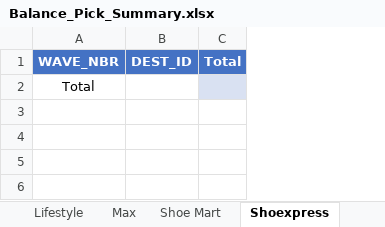
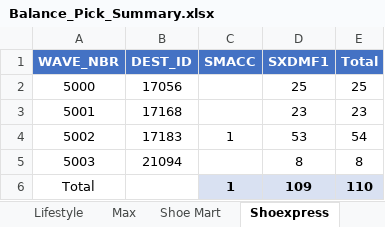
Before and after one commit to abs137/Balance-Pick, an Excel workbook: Balance_Pick_Summary.xlsx, sheet Shoexpress, drawn as a sheet; values as stored, in another font and other column widths than the file's, no borders; addresses are those after the commit; the diff names each change by its address in the sheet, - before the commit and + after, or states it on an @@ line.

```diff
--- a/Balance_Pick_Summary.xlsx (sheet Shoexpress)
+++ b/Balance_Pick_Summary.xlsx (sheet Shoexpress)
+column C (SMACC), row 6: 1
+column D (SXDMF1), row 6: 109
+row 2: 5000 | 17056 |  | 25 | 25
+row 3: 5001 | 17168 |  | 23 | 23
+row 4: 5002 | 17183 | 1 | 53 | 54
+row 5: 5003 | 21094 |  | 8 | 8
-E6 (Total): (empty)
+E6 (Total): 110
```
Also changed, not shown: sheet Babyshop, sheet Splash, sheet Max, sheet Lifestyle, sheet Shoe Mart.
